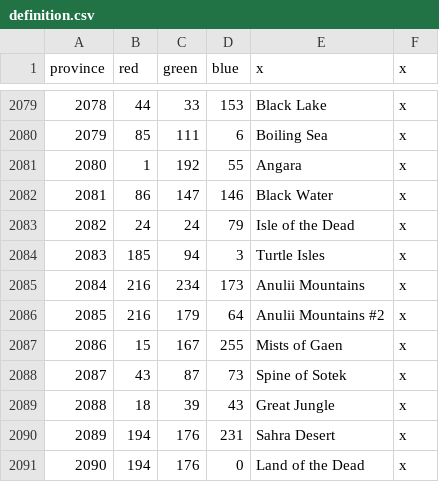
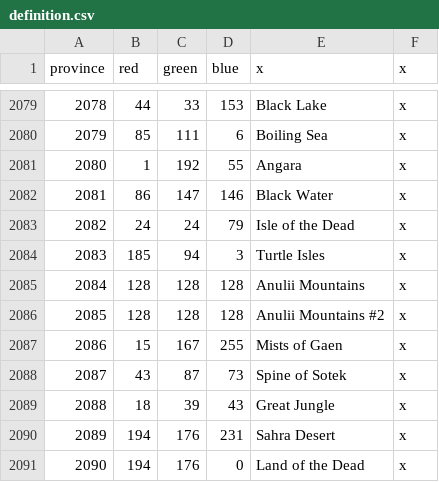
Before and after one commit to Tirnaell/geheimnisnacht, a CSV file: map/definition.csv, drawn as a sheet; only a part is shown, gaps mark what is left out.

```diff
--- a/map/definition.csv
+++ b/map/definition.csv
@@ -2084,4 +2084,4 @@ province;red;green;blue;x;x
 2083;185;94;3;Turtle Isles;x
-2084;216;234;173;Anulii Mountains;x
-2085;216;179;64;Anulii Mountains #2;x
+2084;128;128;128;Anulii Mountains;x
+2085;128;128;128;Anulii Mountains #2;x
 2086;15;167;255;Mists of Gaen;x
```
Also changed, not shown: 16 other files.
